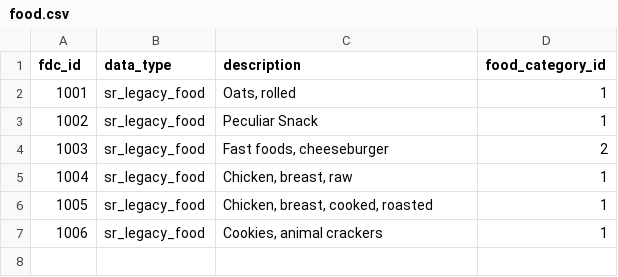
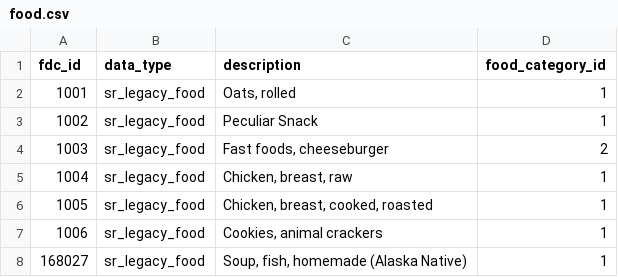
Before and after one commit to RVPdev/Grocery-app, a CSV file: scripts/usda-import/__fixtures__/mini-dataset/food.csv, drawn as a sheet.

```diff
--- a/scripts/usda-import/__fixtures__/mini-dataset/food.csv
+++ b/scripts/usda-import/__fixtures__/mini-dataset/food.csv
@@ -7 +7,2 @@ fdc_id,data_type,description,food_category_id
 1006,sr_legacy_food,"Cookies, animal crackers",1
+168027,sr_legacy_food,"Soup, fish, homemade (Alaska Native)",1
```
Also changed, not shown: 6 other files.
